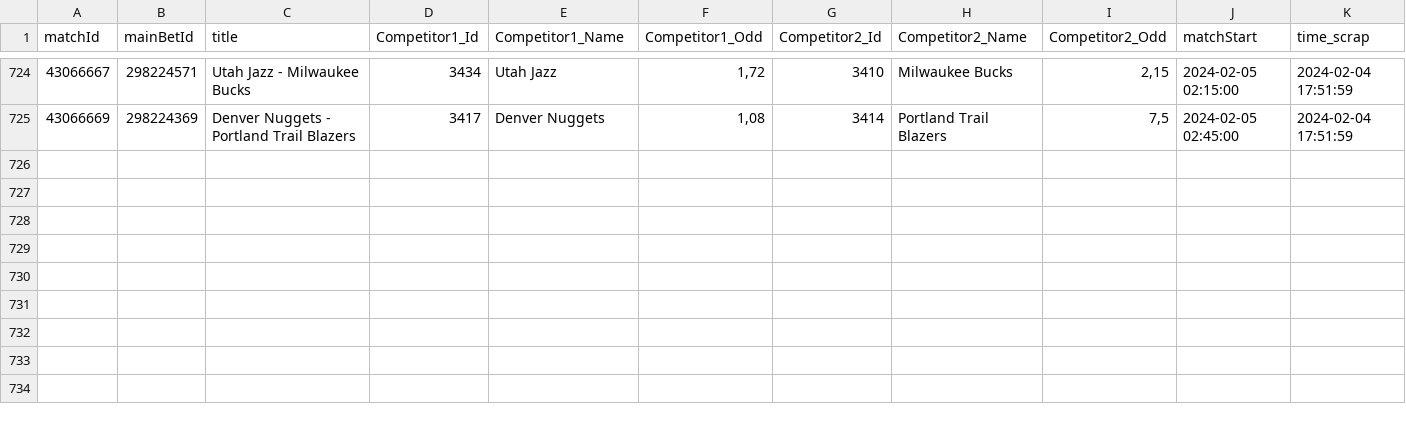
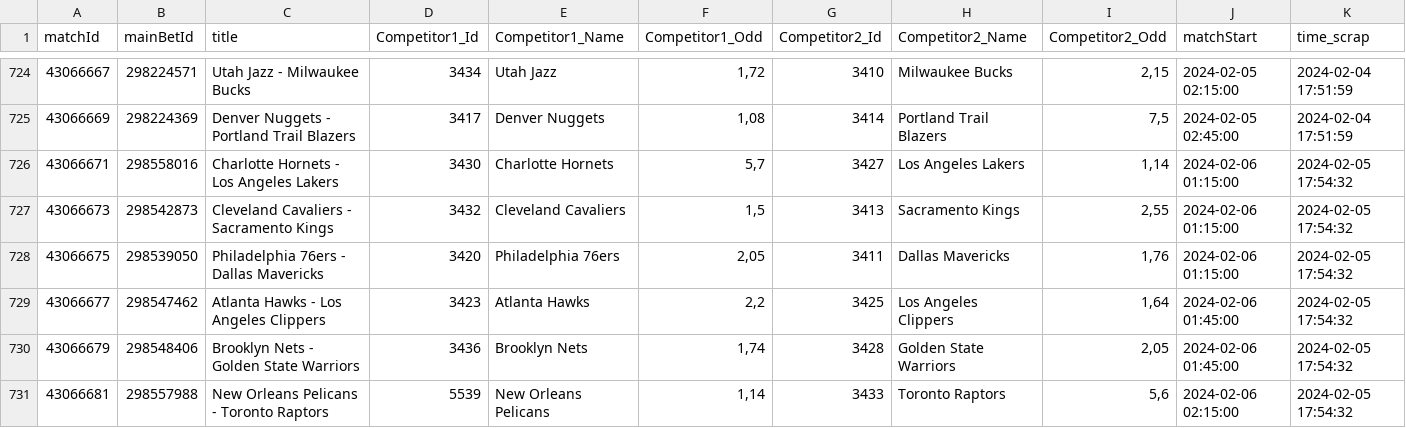
Before and after one commit to Alexis-vs/winaRaque, a CSV file: inst/extdata/nba_matchs.csv, drawn as a sheet; only a part is shown, gaps mark what is left out.

Commit message:
Add nba matchs in data

```diff
--- a/inst/extdata/nba_matchs.csv
+++ b/inst/extdata/nba_matchs.csv
@@ -725 +725,7 @@
 "43066669";"298224369";"Denver Nuggets - Portland Trail Blazers";"3417";"Denver Nuggets";1,08;"3414";"Portland Trail Blazers";7,5;2024-02-05 02:45:00;2024-02-04 17:51:59
+"43066671";"298558016";"Charlotte Hornets - Los Angeles Lakers";"3430";"Charlotte Hornets";5,7;"3427";"Los Angeles Lakers";1,14;2024-02-06 01:15:00;2024-02-05 17:54:32
+"43066673";"298542873";"Cleveland Cavaliers - Sacramento Kings";"3432";"Cleveland Cavaliers";1,5;"3413";"Sacramento Kings";2,55;2024-02-06 01:15:00;2024-02-05 17:54:32
+"43066675";"298539050";"Philadelphia 76ers - Dallas Mavericks";"3420";"Philadelphia 76ers";2,05;"3411";"Dallas Mavericks";1,76;2024-02-06 01:15:00;2024-02-05 17:54:32
+"43066677";"298547462";"Atlanta Hawks - Los Angeles Clippers";"3423";"Atlanta Hawks";2,2;"3425";"Los Angeles Clippers";1,64;2024-02-06 01:45:00;2024-02-05 17:54:32
+"43066679";"298548406";"Brooklyn Nets - Golden State Warriors";"3436";"Brooklyn Nets";1,74;"3428";"Golden State Warriors";2,05;2024-02-06 01:45:00;2024-02-05 17:54:32
+"43066681";"298557988";"New Orleans Pelicans - Toronto Raptors";"5539";"New Orleans Pelicans";1,14;"3433";"Toronto Raptors";5,6;2024-02-06 02:15:00;2024-02-05 17:54:32
```
